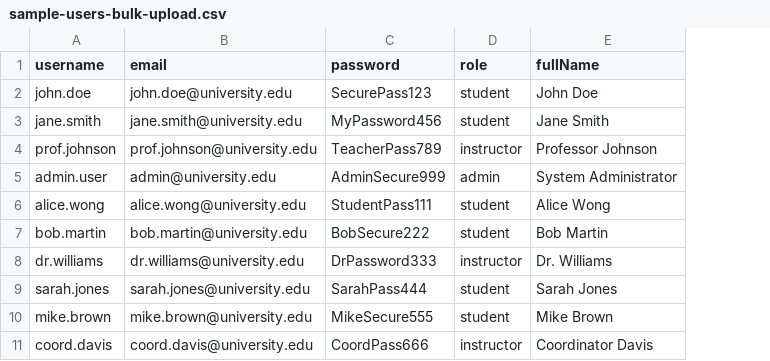
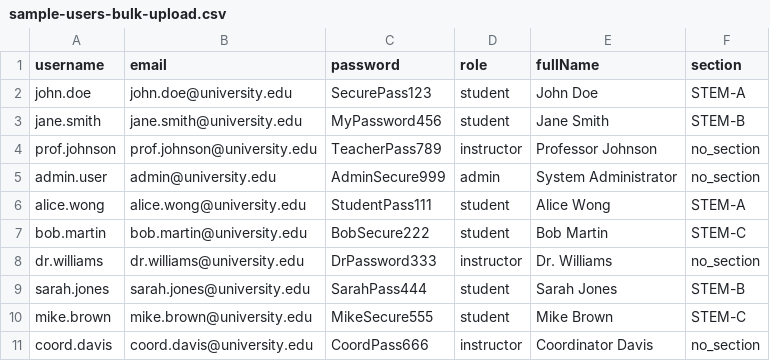
Before and after one commit to AlphaPenguino/CAPSTONE1_CyberLearn, a CSV file: sample-users-bulk-upload.csv, drawn as a sheet; the diff names each change by its address in the sheet, - before the commit and + after, or states it on an @@ line.

```diff
--- a/sample-users-bulk-upload.csv
+++ b/sample-users-bulk-upload.csv
+column F (section), rows 2-11: STEM-A | STEM-B | no_section | no_section | STEM-A | STEM-C | no_section | STEM-B | STEM-C | no_section
```
Also changed, not shown: 11 other files.
